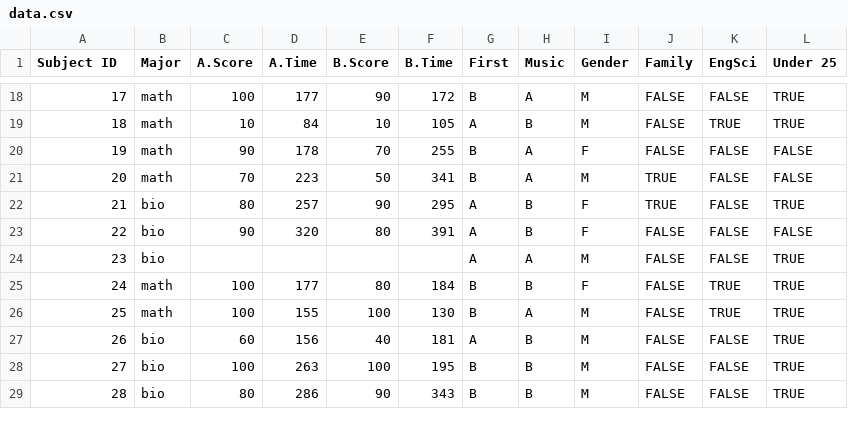
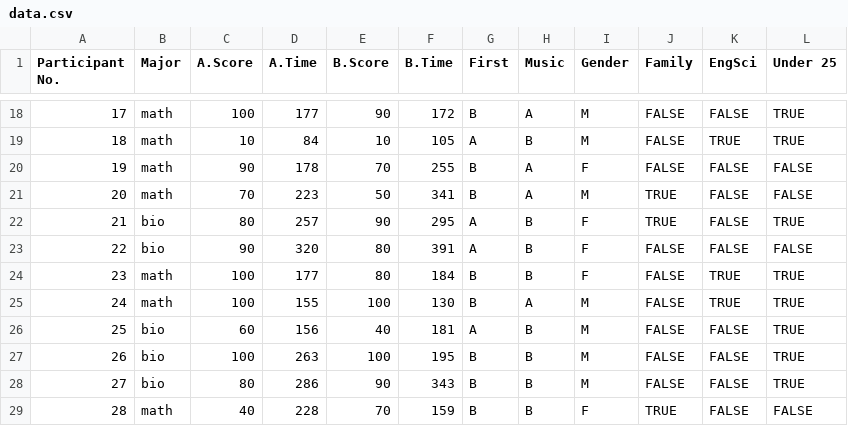
Before and after one commit to DanielPinto05/ECE286-Project, a CSV file: data.csv, drawn as a sheet; only a part is shown, gaps mark what is left out; removed rows and columns are numbered as before the commit, all else as after; the diff names each change by its address in the sheet, - before the commit and + after, or states it on an @@ line.

```diff
--- a/data.csv
+++ b/data.csv
@@ column A (Participant No.) renumbered between rows 1 and 28 @@
-row 24: 23 | bio |  |  |  |  | A | A | M | FALSE | FALSE | TRUE
+row 29: 28 | math | 40 | 228 | 70 | 159 | B | B | F | TRUE | FALSE | FALSE
```
Also changed, not shown: 9 other files.
